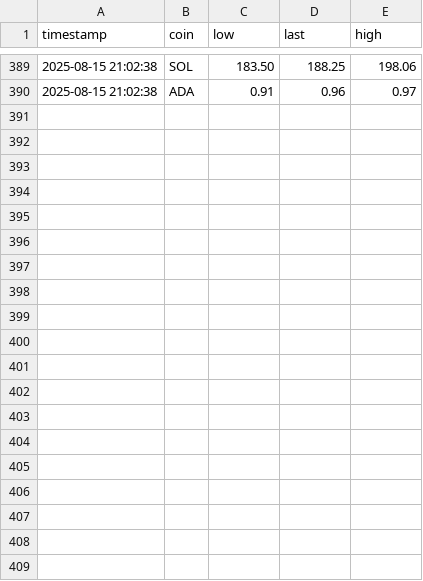
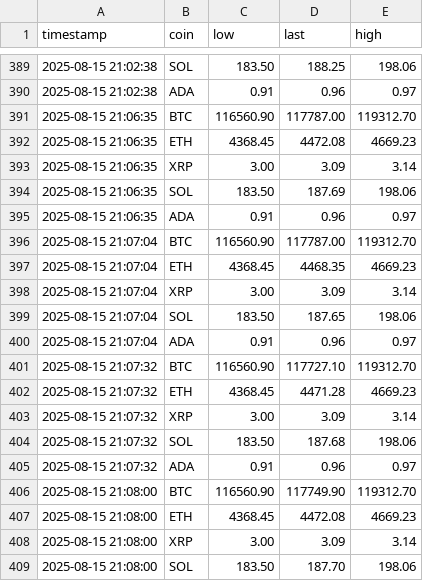
Before and after one commit to JarKanni/trading_1min, a CSV file: prices.csv, drawn as a sheet; only a part is shown, gaps mark what is left out; the diff covers the shown part only.

```diff
--- a/prices.csv
+++ b/prices.csv
@@ -390 +390,20 @@ timestamp,coin,low,last,high
 2025-08-15 21:02:38,ADA,0.91,0.96,0.97
+2025-08-15 21:06:35,BTC,116560.90,117787.00,119312.70
+2025-08-15 21:06:35,ETH,4368.45,4472.08,4669.23
+2025-08-15 21:06:35,XRP,3.00,3.09,3.14
+2025-08-15 21:06:35,SOL,183.50,187.69,198.06
+2025-08-15 21:06:35,ADA,0.91,0.96,0.97
+2025-08-15 21:07:04,BTC,116560.90,117787.00,119312.70
+2025-08-15 21:07:04,ETH,4368.45,4468.35,4669.23
+2025-08-15 21:07:04,XRP,3.00,3.09,3.14
+2025-08-15 21:07:04,SOL,183.50,187.65,198.06
+2025-08-15 21:07:04,ADA,0.91,0.96,0.97
+2025-08-15 21:07:32,BTC,116560.90,117727.10,119312.70
+2025-08-15 21:07:32,ETH,4368.45,4471.28,4669.23
+2025-08-15 21:07:32,XRP,3.00,3.09,3.14
+2025-08-15 21:07:32,SOL,183.50,187.68,198.06
+2025-08-15 21:07:32,ADA,0.91,0.96,0.97
+2025-08-15 21:08:00,BTC,116560.90,117749.90,119312.70
+2025-08-15 21:08:00,ETH,4368.45,4472.08,4669.23
+2025-08-15 21:08:00,XRP,3.00,3.09,3.14
+2025-08-15 21:08:00,SOL,183.50,187.70,198.06
```
Also changed, not shown: 16 added rows elsewhere in this file, 10 other files.
